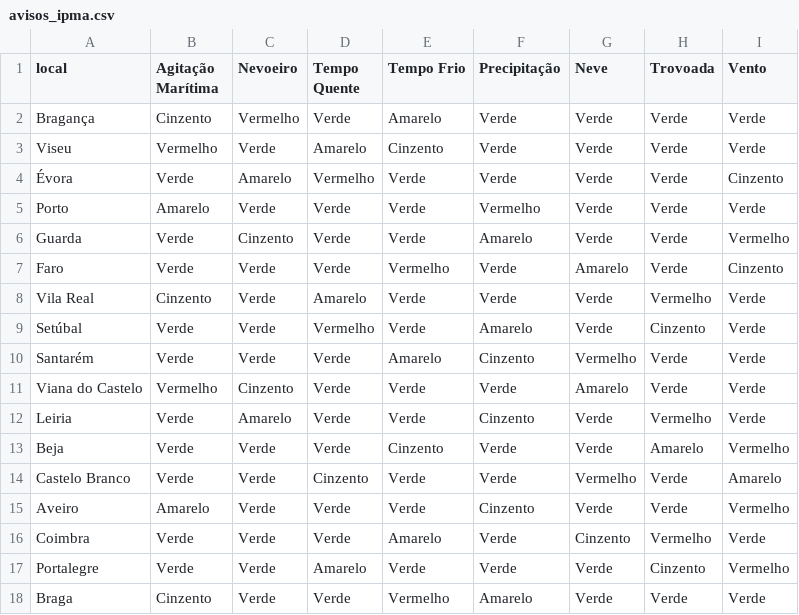
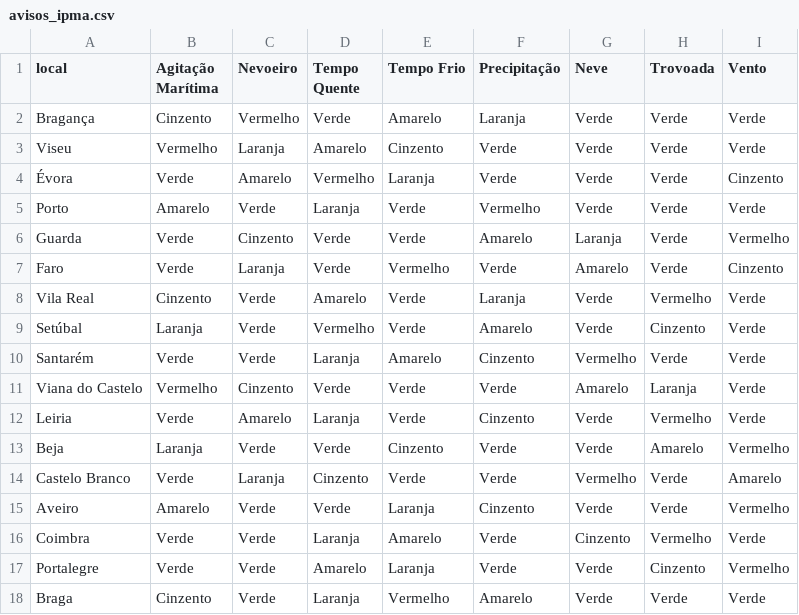
Before and after one commit to CatiaBarros/IPMA-data-collector, a CSV file: avisos_ipma.csv, drawn as a sheet.

Commit message:
Update avisos_ipma.csv

```diff
--- a/avisos_ipma.csv
+++ b/avisos_ipma.csv
@@ -1,18 +1,18 @@
 "local","Agitação Marítima","Nevoeiro","Tempo Quente","Tempo Frio","Precipitação","Neve","Trovoada","Vento"
-"Bragança","Cinzento","Vermelho","Verde","Amarelo","Verde","Verde","Verde","Verde"
-"Viseu","Vermelho","Verde","Amarelo","Cinzento","Verde","Verde","Verde","Verde"
-"Évora","Verde","Amarelo","Vermelho","Verde","Verde","Verde","Verde","Cinzento"
-"Porto","Amarelo","Verde","Verde","Verde","Vermelho","Verde","Verde","Verde"
-"Guarda","Verde","Cinzento","Verde","Verde","Amarelo","Verde","Verde","Vermelho"
-"Faro","Verde","Verde","Verde","Vermelho","Verde","Amarelo","Verde","Cinzento"
-"Vila Real","Cinzento","Verde","Amarelo","Verde","Verde","Verde","Vermelho","Verde"
-"Setúbal","Verde","Verde","Vermelho","Verde","Amarelo","Verde","Cinzento","Verde"
-"Santarém","Verde","Verde","Verde","Amarelo","Cinzento","Vermelho","Verde","Verde"
-"Viana do Castelo","Vermelho","Cinzento","Verde","Verde","Verde","Amarelo","Verde","Verde"
-"Leiria","Verde","Amarelo","Verde","Verde","Cinzento","Verde","Vermelho","Verde"
-"Beja","Verde","Verde","Verde","Cinzento","Verde","Verde","Amarelo","Vermelho"
-"Castelo Branco","Verde","Verde","Cinzento","Verde","Verde","Vermelho","Verde","Amarelo"
-"Aveiro","Amarelo","Verde","Verde","Verde","Cinzento","Verde","Verde","Vermelho"
-"Coimbra","Verde","Verde","Verde","Amarelo","Verde","Cinzento","Vermelho","Verde"
-"Portalegre","Verde","Verde","Amarelo","Verde","Verde","Verde","Cinzento","Vermelho"
-"Braga","Cinzento","Verde","Verde","Vermelho","Amarelo","Verde","Verde","Verde"
+"Bragança","Cinzento","Vermelho","Verde","Amarelo","Laranja","Verde","Verde","Verde"
+"Viseu","Vermelho","Laranja","Amarelo","Cinzento","Verde","Verde","Verde","Verde"
+"Évora","Verde","Amarelo","Vermelho","Laranja","Verde","Verde","Verde","Cinzento"
+"Porto","Amarelo","Verde","Laranja","Verde","Vermelho","Verde","Verde","Verde"
+"Guarda","Verde","Cinzento","Verde","Verde","Amarelo","Laranja","Verde","Vermelho"
+"Faro","Verde","Laranja","Verde","Vermelho","Verde","Amarelo","Verde","Cinzento"
+"Vila Real","Cinzento","Verde","Amarelo","Verde","Laranja","Verde","Vermelho","Verde"
+"Setúbal","Laranja","Verde","Vermelho","Verde","Amarelo","Verde","Cinzento","Verde"
+"Santarém","Verde","Verde","Laranja","Amarelo","Cinzento","Vermelho","Verde","Verde"
+"Viana do Castelo","Vermelho","Cinzento","Verde","Verde","Verde","Amarelo","Laranja","Verde"
+"Leiria","Verde","Amarelo","Laranja","Verde","Cinzento","Verde","Vermelho","Verde"
+"Beja","Laranja","Verde","Verde","Cinzento","Verde","Verde","Amarelo","Vermelho"
+"Castelo Branco","Verde","Laranja","Cinzento","Verde","Verde","Vermelho","Verde","Amarelo"
+"Aveiro","Amarelo","Verde","Verde","Laranja","Cinzento","Verde","Verde","Vermelho"
+"Coimbra","Verde","Verde","Laranja","Amarelo","Verde","Cinzento","Vermelho","Verde"
+"Portalegre","Verde","Verde","Amarelo","Laranja","Verde","Verde","Cinzento","Vermelho"
+"Braga","Cinzento","Verde","Laranja","Vermelho","Amarelo","Verde","Verde","Verde"
```
